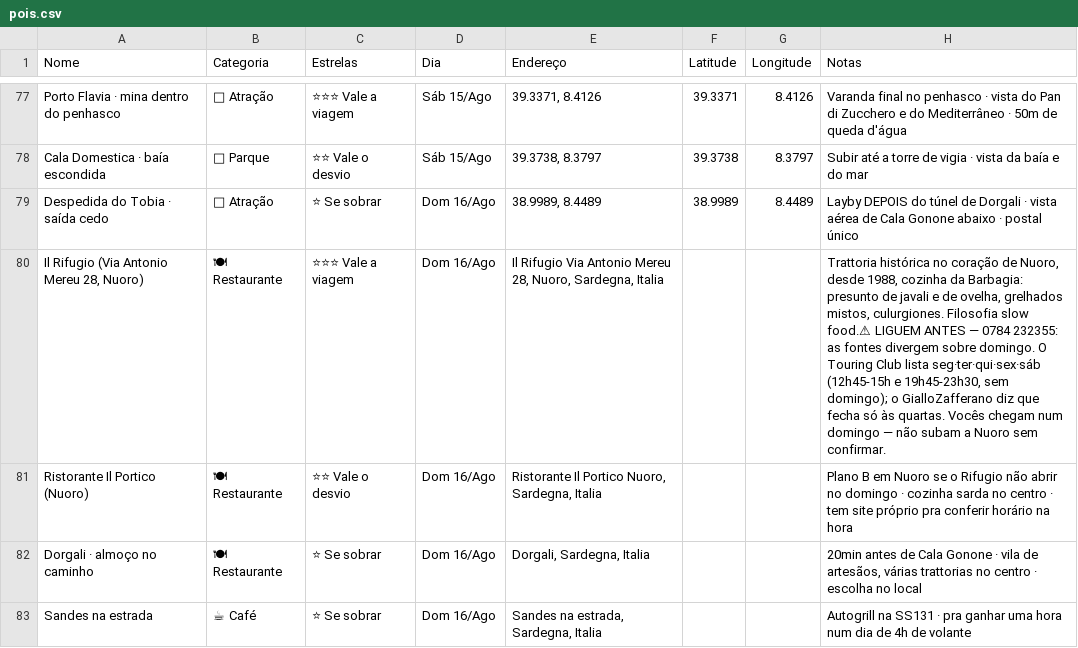
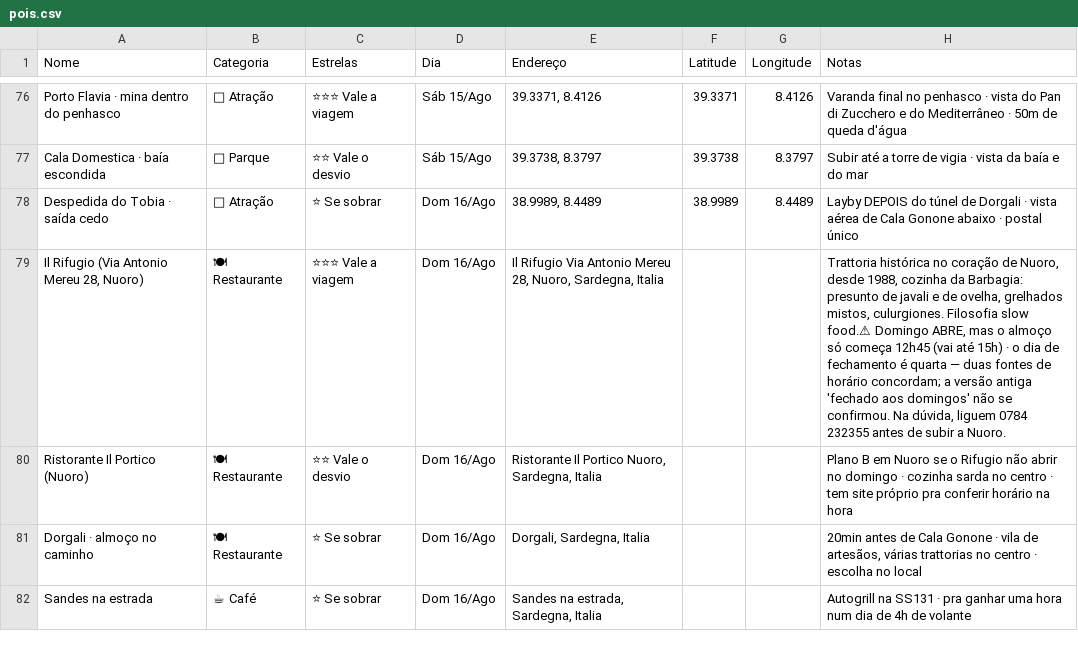
Before and after one commit to tsferraro/viagem, a CSV file: pais-sardenha/pois.csv, drawn as a sheet; only a part is shown, gaps mark what is left out; addresses are those after the commit; the diff covers the shown part only; the diff names each change by its address in the sheet, - before the commit and + after, or states it on an @@ line.

```diff
--- a/pais-sardenha/pois.csv
+++ b/pais-sardenha/pois.csv
-H79 (Notas): …slow food.⚠ LIGUEM ANTES — 0784 232355: as fontes divergem sobre domingo. O Touring Club lista seg·ter·qui·sex·sáb (12h45-15h e 19h45-23h30, sem domingo); o GialloZafferano diz que fecha só às quartas. Vocês chegam num domingo — não subam a Nuoro sem confirmar.
+H79 (Notas): …slow food.⚠ Domingo ABRE, mas o almoço só começa 12h45 (vai até 15h) · o dia de fechamento é quarta — duas fontes de horário concordam; a versão antiga 'fechado aos domingos' não se confirmou. Na dúvida, liguem 0784 232355 antes de subir a Nuoro.
```
Also changed, not shown: 1 added row, 2 removed rows and 23 edited cells elsewhere in this file, 2 other files.
